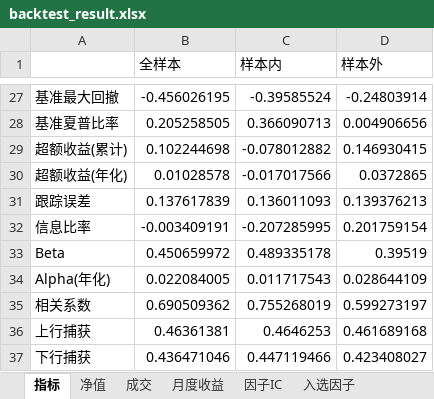
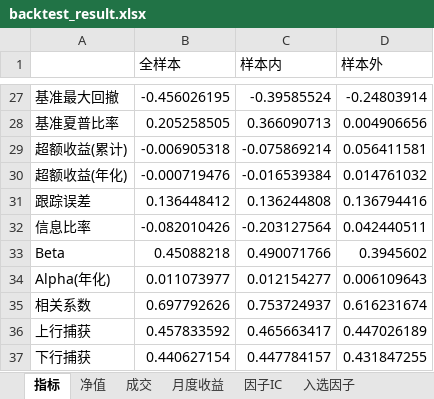
Before and after one commit to fengppx/feng666, an Excel workbook: output/tables/backtest_result.xlsx, sheet 指标, drawn as a sheet; only a part is shown, gaps mark what is left out; values as stored, in another font and other column widths than the file's, no borders; the diff covers the shown part only; the diff names each change by its address in the sheet, - before the commit and + after, or states it on an @@ line.

```diff
--- a/output/tables/backtest_result.xlsx (sheet 指标)
+++ b/output/tables/backtest_result.xlsx (sheet 指标)
-B29 (全样本): 0.102244698
+B29 (全样本): -0.006905318
-C29 (样本内): -0.078012882
+C29 (样本内): -0.075869214
-D29 (样本外): 0.146930415
+D29 (样本外): 0.056411581
-B30 (全样本): 0.01028578
+B30 (全样本): -0.000719476
-C30 (样本内): -0.017017566
+C30 (样本内): -0.016539384
-D30 (样本外): 0.0372865
+D30 (样本外): 0.014761032
-B31 (全样本): 0.137617839
+B31 (全样本): 0.136448412
-C31 (样本内): 0.136011093
+C31 (样本内): 0.136244808
-D31 (样本外): 0.139376213
+D31 (样本外): 0.136794416
-B32 (全样本): -0.003409191
+B32 (全样本): -0.082010426
-C32 (样本内): -0.207285995
+C32 (样本内): -0.203127564
-D32 (样本外): 0.201759154
+D32 (样本外): 0.042440511
-B33 (全样本): 0.450659972
+B33 (全样本): 0.45088218
-C33 (样本内): 0.489335178
+C33 (样本内): 0.490071766
-D33 (样本外): 0.39519
+D33 (样本外): 0.3945602
-B34 (全样本): 0.022084005
+B34 (全样本): 0.011073977
-C34 (样本内): 0.011717543
+C34 (样本内): 0.012154277
-D34 (样本外): 0.028644109
+D34 (样本外): 0.006109643
-B35 (全样本): 0.690509362
+B35 (全样本): 0.697792626
-C35 (样本内): 0.755268019
+C35 (样本内): 0.753724937
-D35 (样本外): 0.599273197
+D35 (样本外): 0.616231674
-B36 (全样本): 0.46361381
+B36 (全样本): 0.457833592
-C36 (样本内): 0.4646253
+C36 (样本内): 0.465663417
-D36 (样本外): 0.461689168
+D36 (样本外): 0.447026189
-B37 (全样本): 0.436471046
+B37 (全样本): 0.440627154
-C37 (样本内): 0.447119466
+C37 (样本内): 0.447784157
-D37 (样本外): 0.423408027
+D37 (样本外): 0.431847255
```
Also changed, not shown: 48 edited cells elsewhere in this sheet, sheet 成交, sheet 净值, sheet 月度收益, 32 other files.
